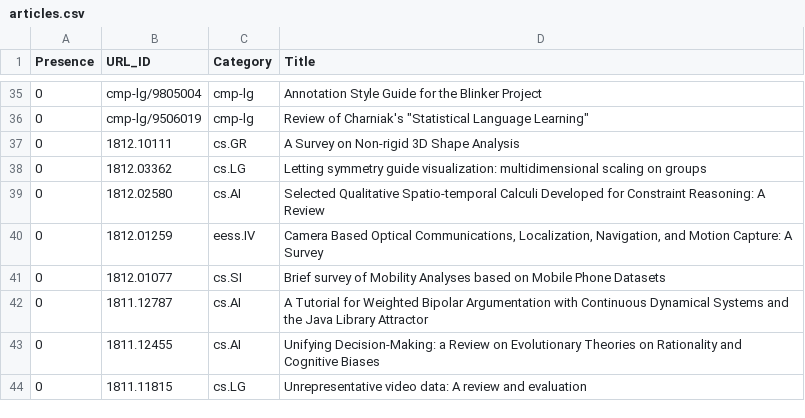
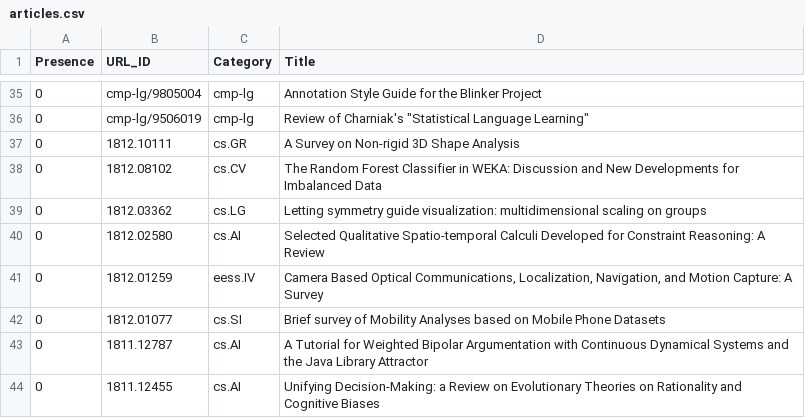
Before and after one commit to ml-feeds/arxiv-ml-reviews, a CSV file: arxivmlrev/_config/articles.csv, drawn as a sheet; only a part is shown, gaps mark what is left out; the shorter side is filled out with more unchanged rows.

Commit message:
Add a blacklist ID

```diff
--- a/arxivmlrev/_config/articles.csv
+++ b/arxivmlrev/_config/articles.csv
@@ -37,2 +37,3 @@ Presence,URL_ID,Category,Title
 0,1812.10111,cs.GR,A Survey on Non-rigid 3D Shape Analysis
+0,1812.08102,cs.CV,The Random Forest Classifier in WEKA: Discussion and New Developments for Imbalanced Data
 0,1812.03362,cs.LG,Letting symmetry guide visualization: multidimensional scaling on groups
```
